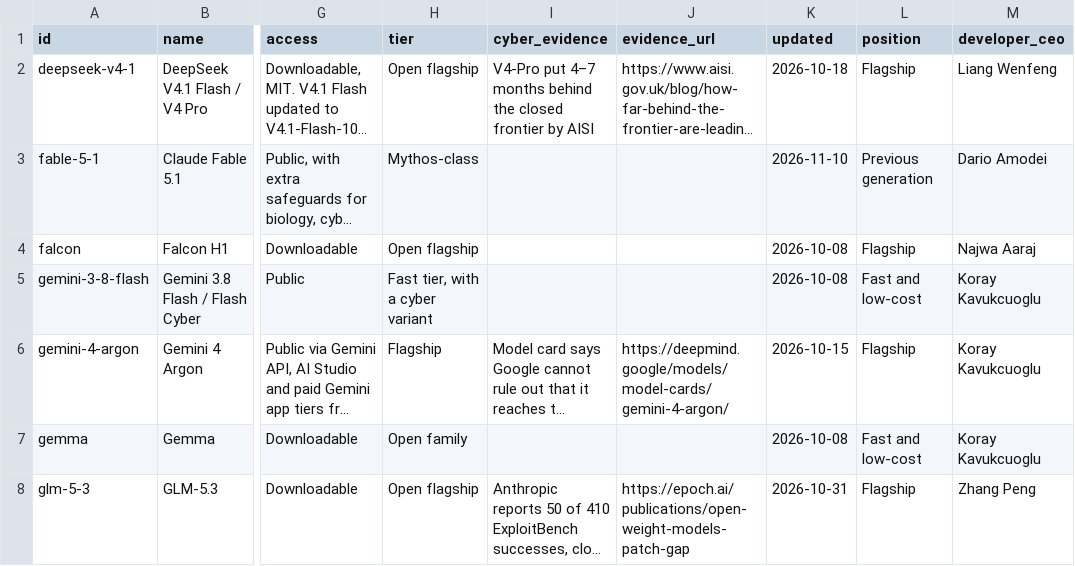
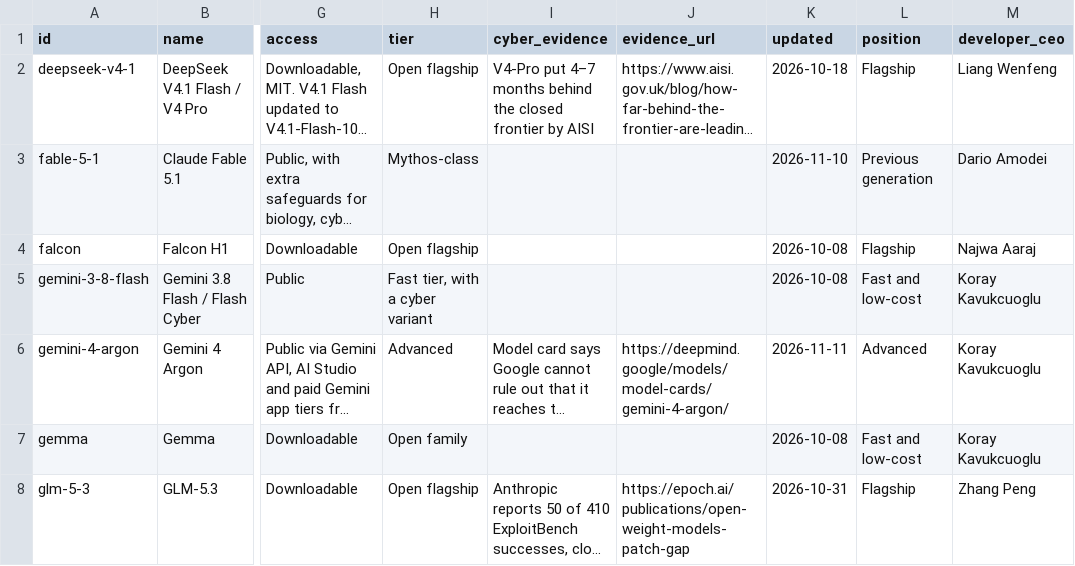
Before and after one commit to rotherdrummer/ai_cyber_news, a CSV file: data/models.csv, drawn as a sheet; only a part is shown, gaps mark what is left out; long unchanged cells end in …; the diff covers the shown part only; the diff names each change by its address in the sheet, - before the commit and + after, or states it on an @@ line.

```diff
--- a/data/models.csv
+++ b/data/models.csv
-H6 (tier): Flagship
+H6 (tier): Advanced
-K6 (updated): 2026-10-15
+K6 (updated): 2026-11-11
-L6 (position): Flagship
+L6 (position): Advanced
```
Also changed, not shown: 6 edited cells elsewhere in this file, data/items.csv, data/period-2026-09.csv, 9 other files.
